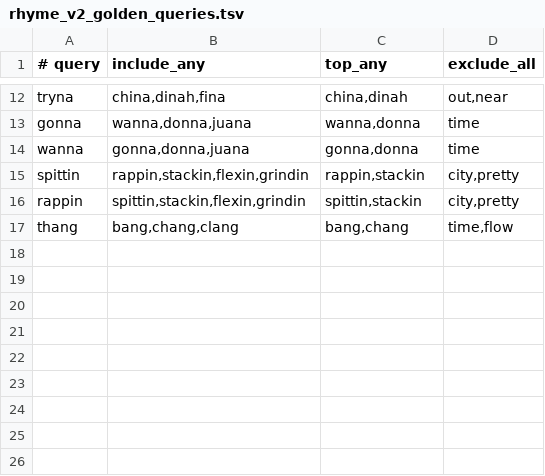
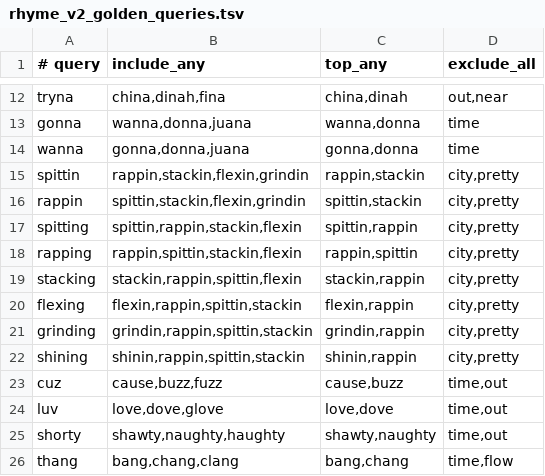
Before and after one commit to hughbechainez-byte/The-Top-Flow, a TSV file: tools/rhyme_v2_golden_queries.tsv, drawn as a sheet; only a part is shown, gaps mark what is left out.

Commit message:
perf: add hip hop alias rows to v2 rhymes

```diff
--- a/tools/rhyme_v2_golden_queries.tsv
+++ b/tools/rhyme_v2_golden_queries.tsv
@@ -16,2 +16,11 @@ spittin	rappin,stackin,flexin,grindin	rappin,stackin	city,pretty
 rappin	spittin,stackin,flexin,grindin	spittin,stackin	city,pretty
+spitting	spittin,rappin,stackin,flexin	spittin,rappin	city,pretty
+rapping	rappin,spittin,stackin,flexin	rappin,spittin	city,pretty
+stacking	stackin,rappin,spittin,flexin	stackin,rappin	city,pretty
+flexing	flexin,rappin,spittin,stackin	flexin,rappin	city,pretty
+grinding	grindin,rappin,spittin,stackin	grindin,rappin	city,pretty
+shining	shinin,rappin,spittin,stackin	shinin,rappin	city,pretty
+cuz	cause,buzz,fuzz	cause,buzz	time,out
+luv	love,dove,glove	love,dove	time,out
+shorty	shawty,naughty,haughty	shawty,naughty	time,out
 thang	bang,chang,clang	bang,chang	time,flow
```
Also changed, not shown: 7 other files.
